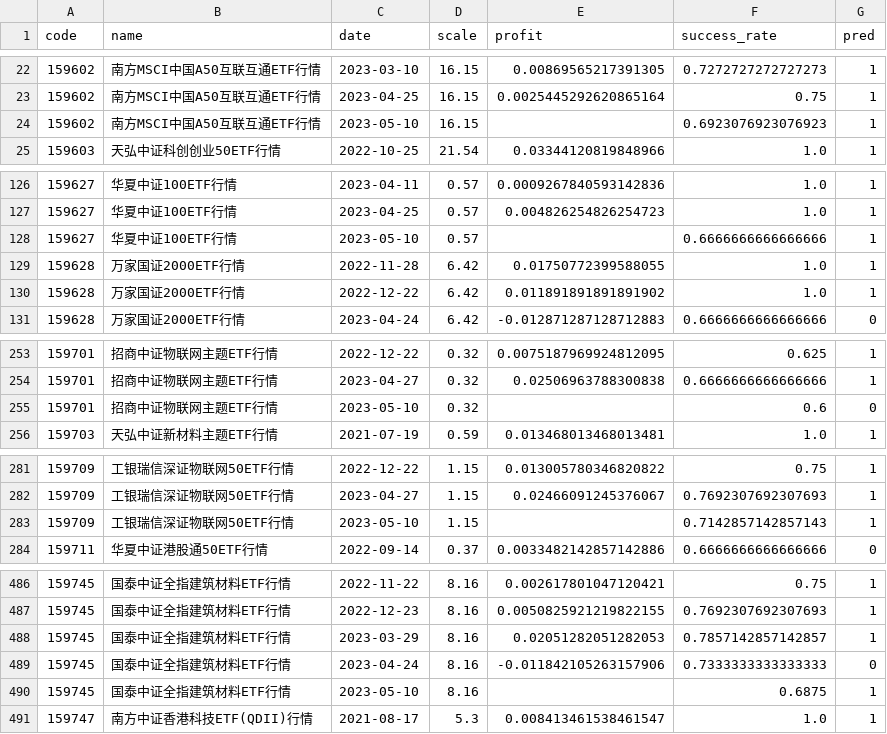
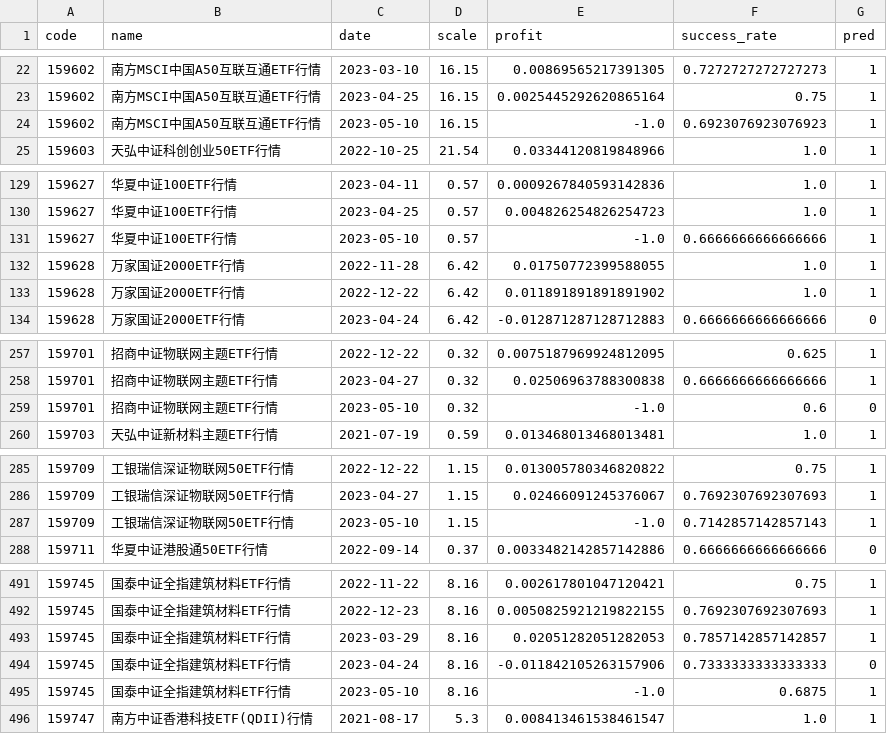
Before and after one commit to zuoxiaolei/qtrade2, a CSV file: data/ads/history_data.csv, drawn as a sheet; only a part is shown, gaps mark what is left out; the diff covers the shown part only.

```diff
--- a/data/ads/history_data.csv
+++ b/data/ads/history_data.csv
@@ -23,3 +23,3 @@ code,name,date,scale,profit,success_rate,pred
 159602,南方MSCI中国A50互联互通ETF行情,2023-04-25,16.15,0.0025445292620865164,0.75,1
-159602,南方MSCI中国A50互联互通ETF行情,2023-05-10,16.15,,0.6923076923076923,1
+159602,南方MSCI中国A50互联互通ETF行情,2023-05-10,16.15,-1.0,0.6923076923076923,1
 159603,天弘中证科创创业50ETF行情,2022-10-25,21.54,0.03344120819848966,1.0,1
@@ -127,3 +130,3 @@ code,name,date,scale,profit,success_rate,pred
 159627,华夏中证100ETF行情,2023-04-25,0.57,0.004826254826254723,1.0,1
-159627,华夏中证100ETF行情,2023-05-10,0.57,,0.6666666666666666,1
+159627,华夏中证100ETF行情,2023-05-10,0.57,-1.0,0.6666666666666666,1
 159628,万家国证2000ETF行情,2022-11-28,6.42,0.01750772399588055,1.0,1
@@ -254,3 +258,3 @@ code,name,date,scale,profit,success_rate,pred
 159701,招商中证物联网主题ETF行情,2023-04-27,0.32,0.02506963788300838,0.6666666666666666,1
-159701,招商中证物联网主题ETF行情,2023-05-10,0.32,,0.6,0
+159701,招商中证物联网主题ETF行情,2023-05-10,0.32,-1.0,0.6,0
 159703,天弘中证新材料主题ETF行情,2021-07-19,0.59,0.013468013468013481,1.0,1
@@ -282,3 +286,3 @@ code,name,date,scale,profit,success_rate,pred
 159709,工银瑞信深证物联网50ETF行情,2023-04-27,1.15,0.02466091245376067,0.7692307692307693,1
-159709,工银瑞信深证物联网50ETF行情,2023-05-10,1.15,,0.7142857142857143,1
+159709,工银瑞信深证物联网50ETF行情,2023-05-10,1.15,-1.0,0.7142857142857143,1
 159711,华夏中证港股通50ETF行情,2022-09-14,0.37,0.0033482142857142886,0.6666666666666666,0
@@ -489,3 +494,3 @@ code,name,date,scale,profit,success_rate,pred
 159745,国泰中证全指建筑材料ETF行情,2023-04-24,8.16,-0.011842105263157906,0.7333333333333333,0
-159745,国泰中证全指建筑材料ETF行情,2023-05-10,8.16,,0.6875,1
+159745,国泰中证全指建筑材料ETF行情,2023-05-10,8.16,-1.0,0.6875,1
 159747,南方中证香港科技ETF(QDII)行情,2021-08-17,5.3,0.008413461538461547,1.0,1
```
Also changed, not shown: 8 added rows and 50 edited cells elsewhere in this file, 1 other file.
